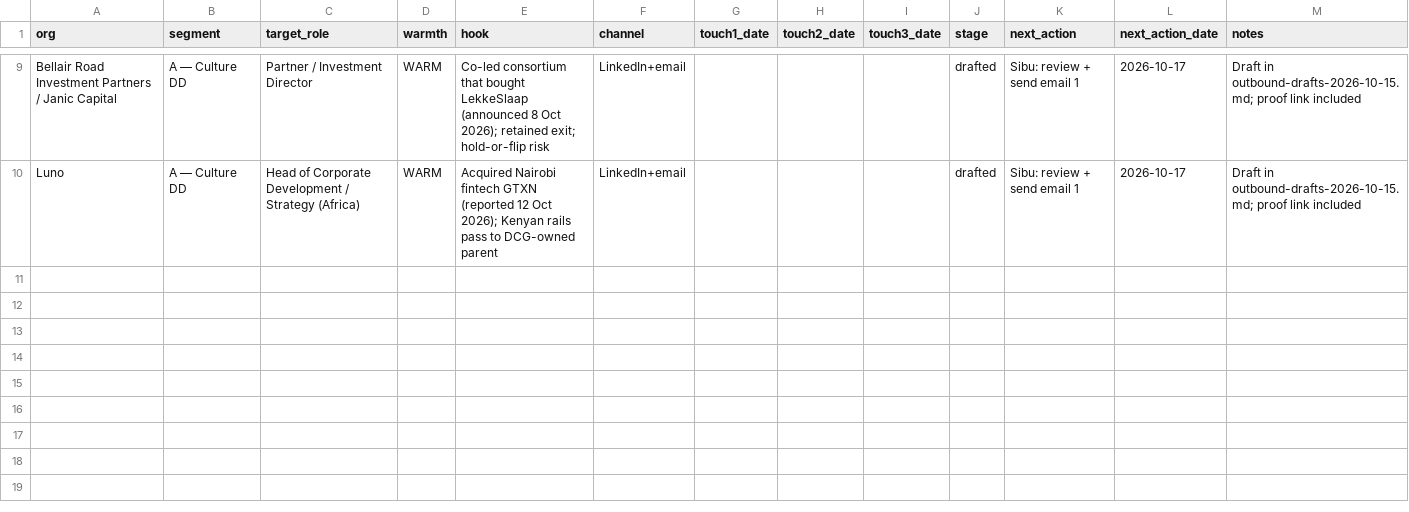
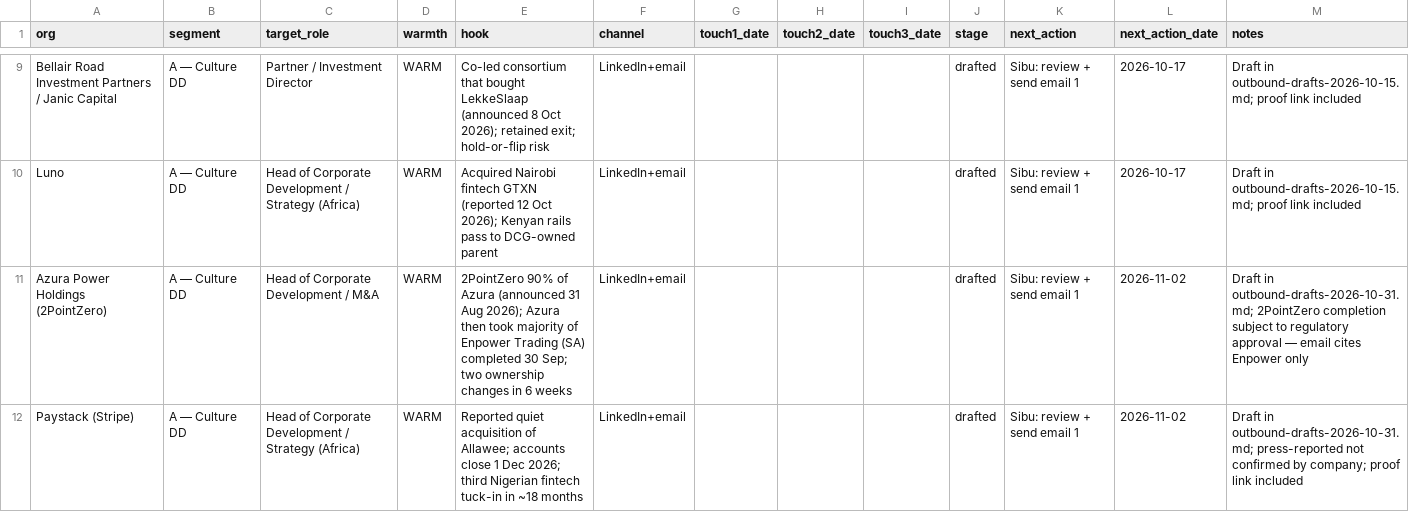
Before and after one commit to sshangasi-ux/monokromatik-production, a CSV file: docs/collateral/outbound-tracker.csv, drawn as a sheet; only a part is shown, gaps mark what is left out.

```diff
--- a/docs/collateral/outbound-tracker.csv
+++ b/docs/collateral/outbound-tracker.csv
@@ -10 +10,3 @@ Bellair Road Investment Partners / Janic Capital,A — Culture DD,Partner / Inve
 Luno,A — Culture DD,Head of Corporate Development / Strategy (Africa),WARM,Acquired Nairobi fintech GTXN (reported 12 Oct 2026); Kenyan rails pass to DCG-owned parent,LinkedIn+email,,,,drafted,Sibu: review + send email 1,2026-10-17,Draft in outbound-drafts-2026-10-15.md; proof link included
+Azura Power Holdings (2PointZero),A — Culture DD,Head of Corporate Development / M&A,WARM,"2PointZero 90% of Azura (announced 31 Aug 2026); Azura then took majority of Enpower Trading (SA) completed 30 Sep; two ownership changes in 6 weeks",LinkedIn+email,,,,drafted,Sibu: review + send email 1,2026-11-02,Draft in outbound-drafts-2026-10-31.md; 2PointZero completion subject to regulatory approval — email cites Enpower only
+Paystack (Stripe),A — Culture DD,Head of Corporate Development / Strategy (Africa),WARM,"Reported quiet acquisition of Allawee; accounts close 1 Dec 2026; third Nigerian fintech tuck-in in ~18 months",LinkedIn+email,,,,drafted,Sibu: review + send email 1,2026-11-02,Draft in outbound-drafts-2026-10-31.md; press-reported not confirmed by company; proof link included
```
Also changed, not shown: 1 other file.
